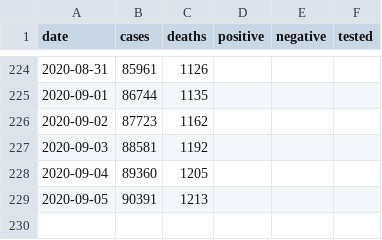
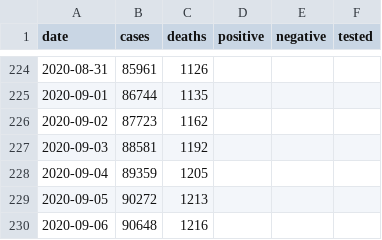
Before and after one commit to klintkanopka/COVID-19, a CSV file: data/bay_area_agg.csv, drawn as a sheet; only a part is shown, gaps mark what is left out.

Commit message:
update data on Mon  7 Sep 15:30:01 PDT 2020

```diff
--- a/data/bay_area_agg.csv
+++ b/data/bay_area_agg.csv
@@ -227,3 +227,4 @@ date,cases,deaths,positive,negative,tested
 2020-09-03,88581,1192,,,
-2020-09-04,89360,1205,,,
-2020-09-05,90391,1213,,,
+2020-09-04,89359,1205,,,
+2020-09-05,90272,1213,,,
+2020-09-06,90648,1216,,,
```
Also changed, not shown: data/santa_clara_agg.csv, 1 other file.
